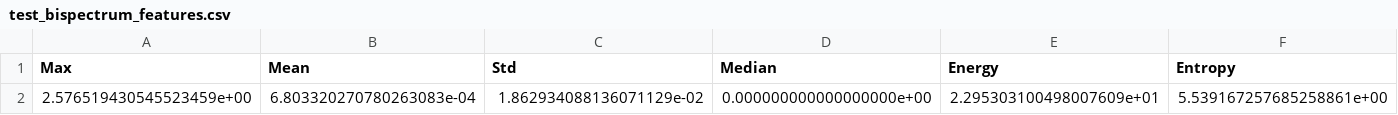
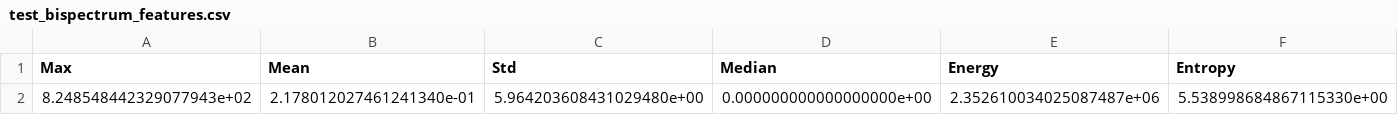
Before and after one commit to itzmishra/test, a CSV file: test_bispectrum_features.csv, drawn as a sheet; only a part is shown; removed rows and columns are numbered as before the commit, all else as after; rows hold the shown columns only; the diff names each change by its address in the sheet, - before the commit and + after, or states it on an @@ line.

```diff
--- a/test_bispectrum_features.csv
+++ b/test_bispectrum_features.csv
-row 2: 2.576519430545523459e+00 | 6.803320270780263083e-04 | 1.862934088136071129e-02 | 0.000000000000000000e+00 | 2.295303100498007609e+01 | 5.539167257685258861e+00
+row 2: 8.248548442329077943e+02 | 2.178012027461241340e-01 | 5.964203608431029480e+00 | 0.000000000000000000e+00 | 2.352610034025087487e+06 | 5.538998684867115330e+00
```
Also changed, not shown: combined_features.csv, 11 other files.
